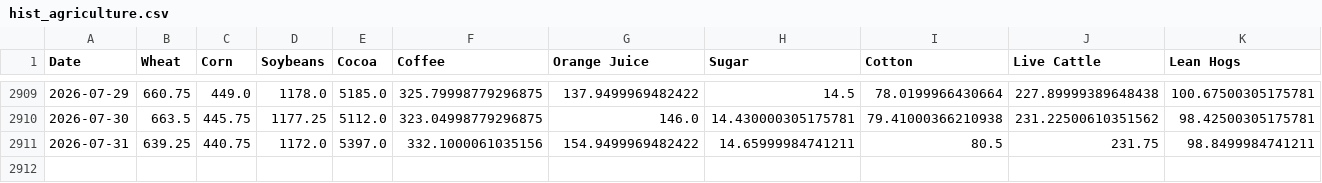
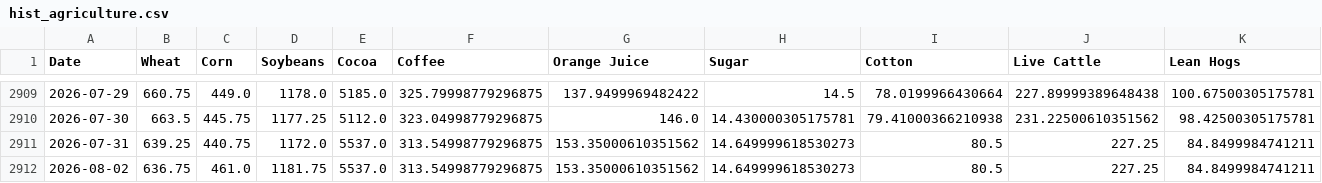
Before and after one commit to dalmeidauriay-ai/cross_market_dashboard, a CSV file: data/processed/hist_agriculture.csv, drawn as a sheet; only a part is shown, gaps mark what is left out.

```diff
--- a/data/processed/hist_agriculture.csv
+++ b/data/processed/hist_agriculture.csv
@@ -2910,2 +2910,3 @@ Date,Wheat,Corn,Soybeans,Cocoa,Coffee,Orange Juice,Sugar,Cotton,Live Cattle,Lean
 2026-07-30,663.5,445.75,1177.25,5112.0,323.04998779296875,146.0,14.430000305175781,79.41000366210938,231.22500610351562,98.42500305175781
-2026-07-31,639.25,440.75,1172.0,5397.0,332.1000061035156,154.9499969482422,14.65999984741211,80.5,231.75,98.8499984741211
+2026-07-31,639.25,440.75,1172.0,5537.0,313.54998779296875,153.35000610351562,14.649999618530273,80.5,227.25,84.8499984741211
+2026-08-02,636.75,461.0,1181.75,5537.0,313.54998779296875,153.35000610351562,14.649999618530273,80.5,227.25,84.8499984741211
```
Also changed, not shown: data/processed/hist_energy.csv, data/processed/hist_metals.csv, 18 other files.
